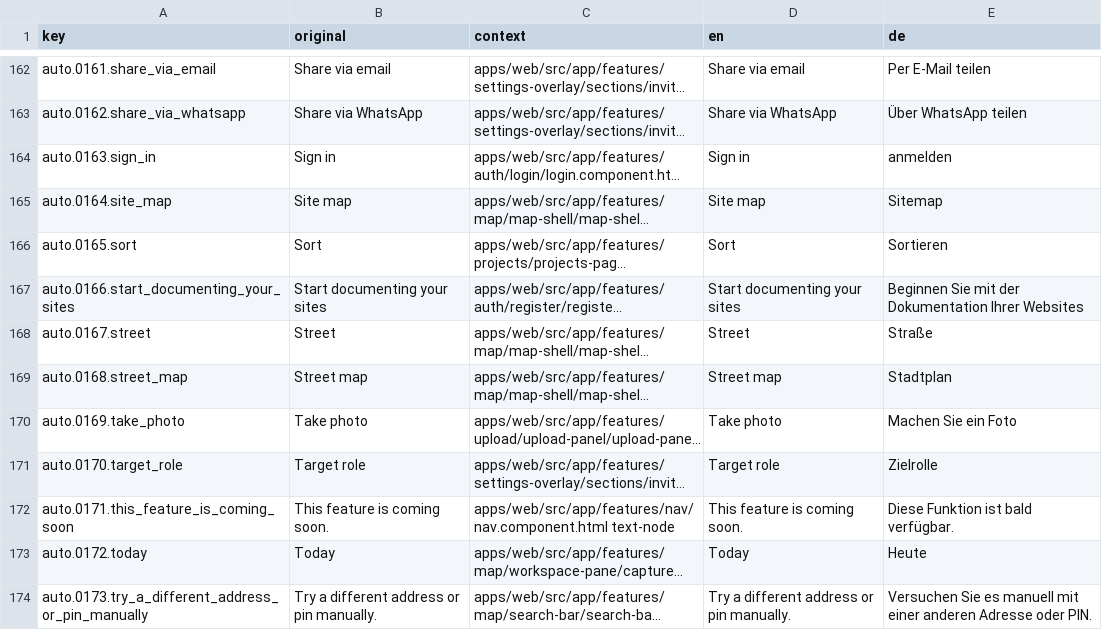
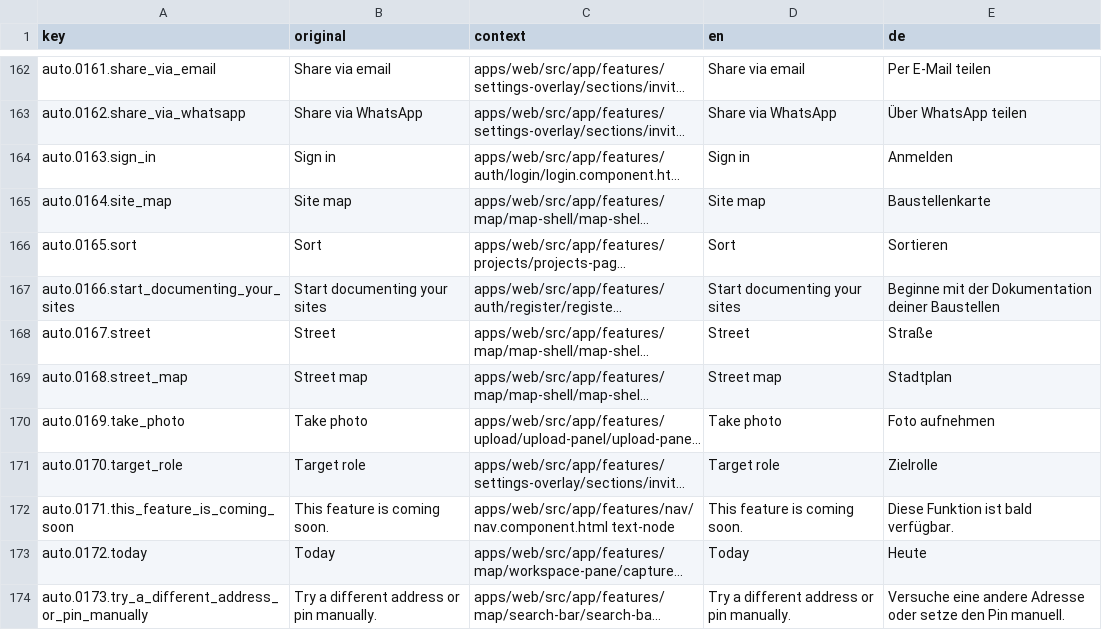
Before and after one commit to matkleve/feldpost, a CSV file: docs/i18n/translation-workbench.csv, drawn as a sheet; only a part is shown, gaps mark what is left out; long unchanged cells end in …; the diff covers the shown part only; the diff names each change by its address in the sheet, - before the commit and + after, or states it on an @@ line.

Commit message:
Update German translations in seed_i18n.sql for improved clarity and accuracy

```diff
--- a/docs/i18n/translation-workbench.csv
+++ b/docs/i18n/translation-workbench.csv
-E164 (de): anmelden
+E164 (de): Anmelden
-E165 (de): Sitemap
+E165 (de): Baustellenkarte
-E167 (de): Beginnen Sie mit der Dokumentation Ihrer Websites
+E167 (de): Beginne mit der Dokumentation deiner Baustellen
-E170 (de): Machen Sie ein Foto
+E170 (de): Foto aufnehmen
-E174 (de): Versuchen Sie es manuell mit einer anderen Adresse oder PIN.
+E174 (de): Versuche eine andere Adresse oder setze den Pin manuell.
```
Also changed, not shown: 35 edited cells elsewhere in this file, 9 other files.
